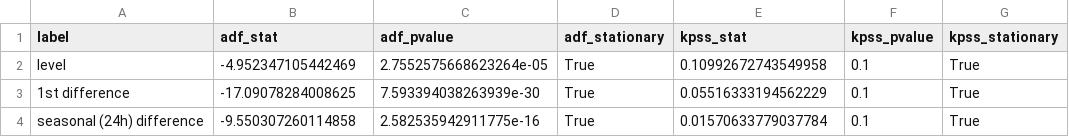
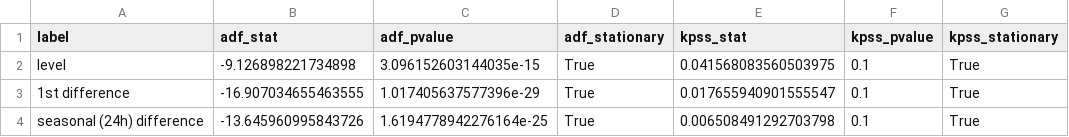
Before and after one commit to manu-nani18/appliance-energy-forecasting, a CSV file: outputs/metrics/stationarity_tests.csv, drawn as a sheet.

```diff
--- a/outputs/metrics/stationarity_tests.csv
+++ b/outputs/metrics/stationarity_tests.csv
@@ -1,4 +1,4 @@
 label,adf_stat,adf_pvalue,adf_stationary,kpss_stat,kpss_pvalue,kpss_stationary
-level,-4.952347105442469,2.7552575668623264e-05,True,0.10992672743549958,0.1,True
-1st difference,-17.09078284008625,7.593394038263939e-30,True,0.05516333194562229,0.1,True
-seasonal (24h) difference,-9.550307260114858,2.582535942911775e-16,True,0.01570633779037784,0.1,True
+level,-9.126898221734898,3.096152603144035e-15,True,0.041568083560503975,0.1,True
+1st difference,-16.907034655463555,1.017405637577396e-29,True,0.017655940901555547,0.1,True
+seasonal (24h) difference,-13.645960995843726,1.6194778942276164e-25,True,0.006508491292703798,0.1,True
```
Also changed, not shown: outputs/metrics/model_comparison.csv, outputs/metrics/model_comparison_with_skill.csv, 26 other files.
